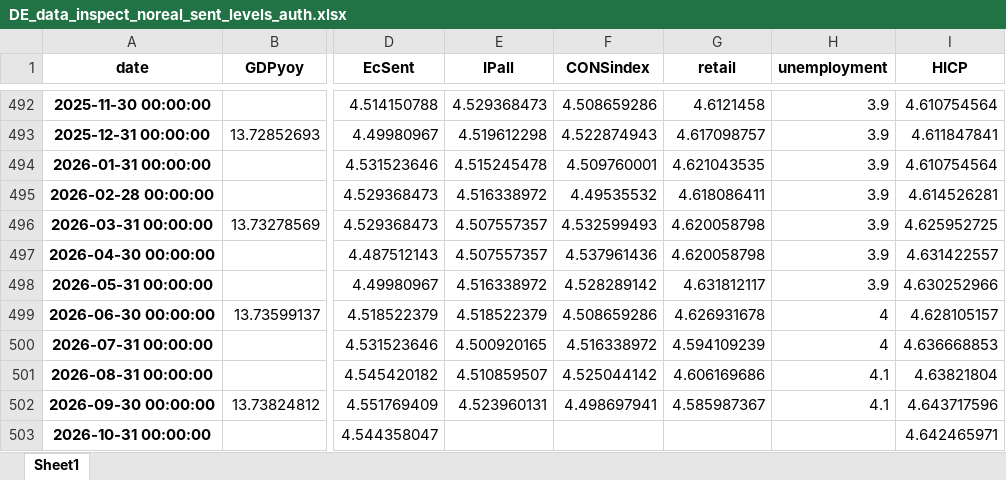
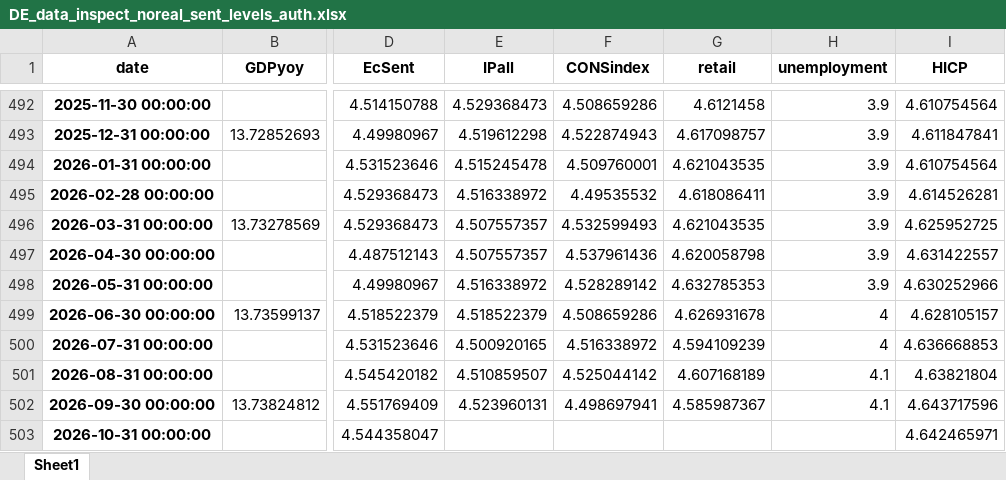
Before and after one commit to l-longo/live-forecast-dashboard, an Excel workbook: data/nowcast/DE_data_inspect_noreal_sent_levels_auth.xlsx, sheet Sheet1, drawn as a sheet; only a part is shown, gaps mark what is left out; values as stored, in another font and other column widths than the file's, no borders; the diff names each change by its address in the sheet, - before the commit and + after, or states it on an @@ line.

```diff
--- a/data/nowcast/DE_data_inspect_noreal_sent_levels_auth.xlsx (sheet Sheet1)
+++ b/data/nowcast/DE_data_inspect_noreal_sent_levels_auth.xlsx (sheet Sheet1)
-G496 (retail): 4.620058798
+G496 (retail): 4.621043535
-G498 (retail): 4.631812117
+G498 (retail): 4.632785353
-G501 (retail): 4.606169686
+G501 (retail): 4.607168189
```
Also changed, not shown: data/nowcast/EA_data_inspect_noreal_sent_levels_auth.xlsx, data/nowcast/ES_data_inspect_noreal_sent_levels_auth.xlsx, 8 other files.
